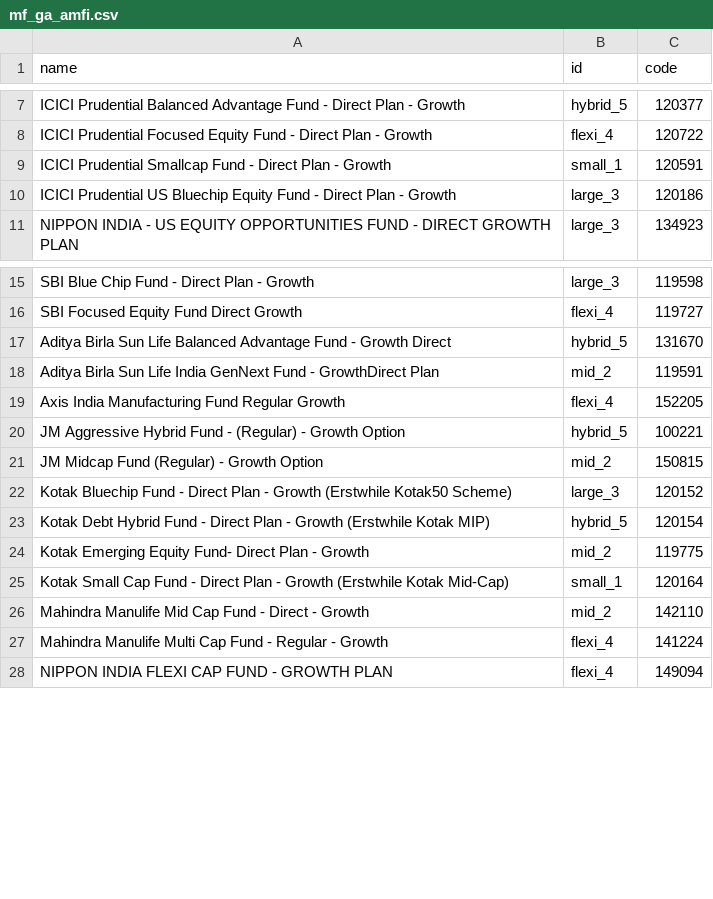
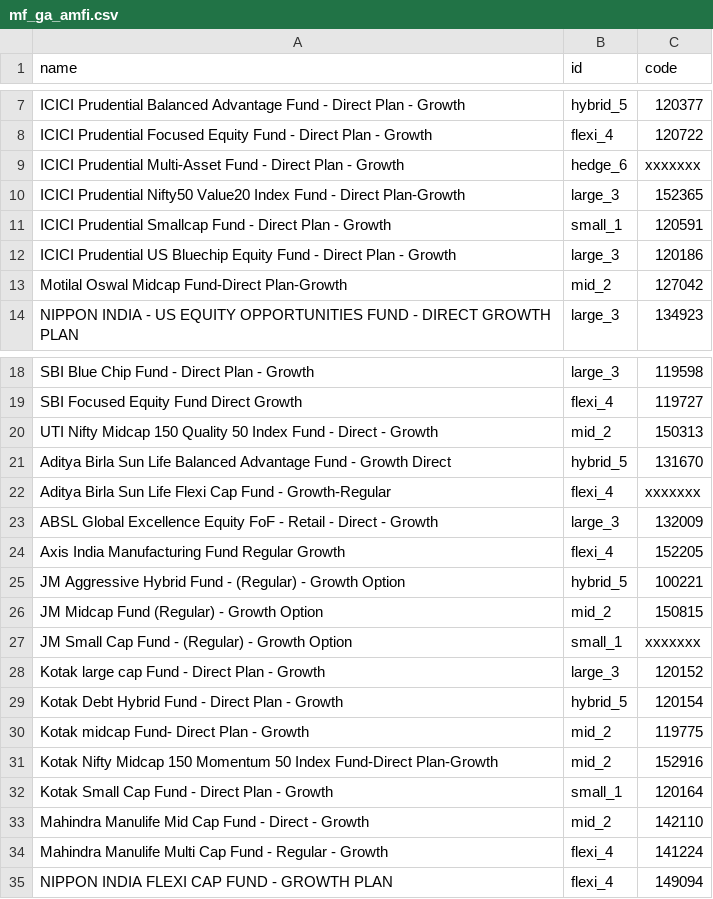
Before and after one commit to gauravsa123/stocks, a CSV file: mf_ga_amfi.csv, drawn as a sheet; only a part is shown, gaps mark what is left out; removed rows and columns are numbered as before the commit, all else as after; the diff names each change by its address in the sheet, - before the commit and + after, or states it on an @@ line.

Commit message:
Update mf_ga_amfi.csv

```diff
--- a/mf_ga_amfi.csv
+++ b/mf_ga_amfi.csv
+row 9: ICICI Prudential Multi-Asset Fund - Direct Plan - Growth | hedge_6 | xxxxxxx
@@ row 41 moved to row 10: ICICI Prudential Nifty50 Value20 Index F… @@
@@ row 40 moved to row 13: Motilal Oswal Midcap Fund-Direct Plan-Gr… @@
@@ row 38 moved to row 20: UTI Nifty Midcap 150 Quality 50 Index Fu… @@
-row 18: Aditya Birla Sun Life India GenNext Fund - GrowthDirect Plan | mid_2 | 119591
+row 22: Aditya Birla Sun Life Flexi Cap Fund - Growth-Regular | flexi_4 | xxxxxxx
@@ row 42 moved to row 23: ABSL Global Excellence Equity FoF - Reta… @@
+row 27: JM Small Cap Fund - (Regular) - Growth Option | small_1 | xxxxxxx
-A28 (name): Kotak Bluechip Fund - Direct Plan - Growth (Erstwhile Kotak50 Scheme)
+A28 (name): Kotak large cap Fund - Direct Plan - Growth
-A29 (name): …- Growth (Erstwhile Kotak MIP)
+A29 (name): …- Growth
-A30 (name): Kotak Emerging Equity Fund- Direct Plan - Growth
+A30 (name): Kotak midcap Fund- Direct Plan - Growth
@@ row 37 moved to row 31: Kotak Nifty Midcap 150 Momentum 50 Index… @@
-A32 (name): …- Growth (Erstwhile Kotak Mid-Cap)
+A32 (name): …- Growth
```
